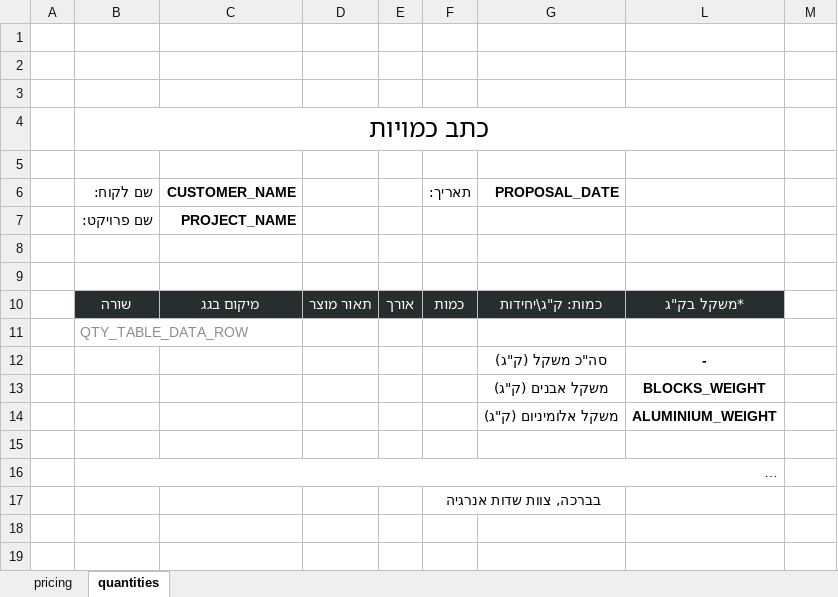
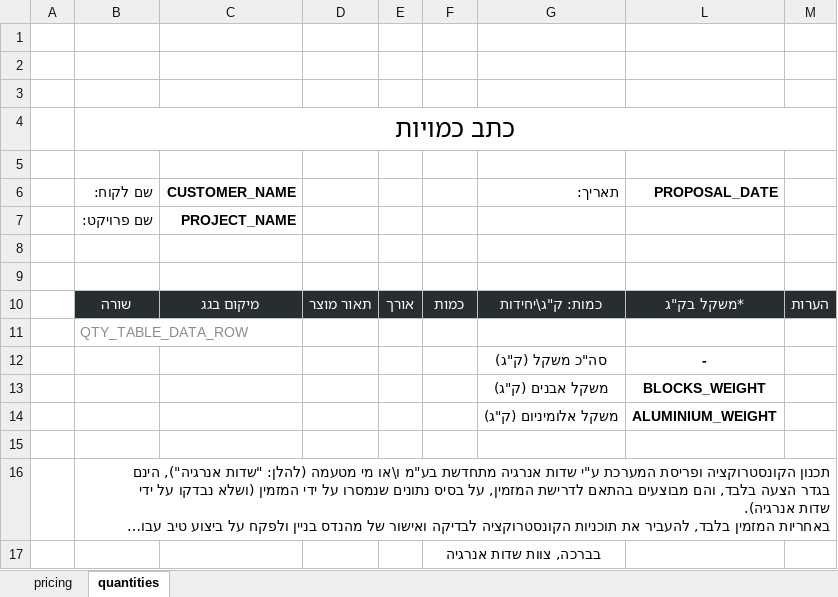
Before and after one commit to RevitalKremer/MyGreenPlanner, an Excel workbook: BE/mgp-service/app/templates/proposal_template.xlsx, sheet quantities, drawn as a sheet; long unchanged cells end in …; values as stored, in another font and other column widths than the file's, no borders; table styles not drawn; removed rows and columns are numbered as before the commit, all else as after; the diff names each change by its address in the sheet, - before the commit and + after, or states it on an @@ line.

```diff
--- a/BE/mgp-service/app/templates/proposal_template.xlsx (sheet quantities)
+++ b/BE/mgp-service/app/templates/proposal_template.xlsx (sheet quantities)
-B4:L4 merged
+B4:M4 merged
-row 6:  | שם לקוח: | CUSTOMER_NAME |  |  | תאריך: | PROPOSAL_DATE
+row 6:  | שם לקוח: | CUSTOMER_NAME |  |  |  | תאריך: | PROPOSAL_DATE
-M10: (empty)
+M10: הערות
-M10 fill: none
+M10 fill: #272E2F
-B16:L16 merged
+B16:M16 merged
```
Also changed, not shown: sheet pricing, formulas that keep their value, 8 other files.
